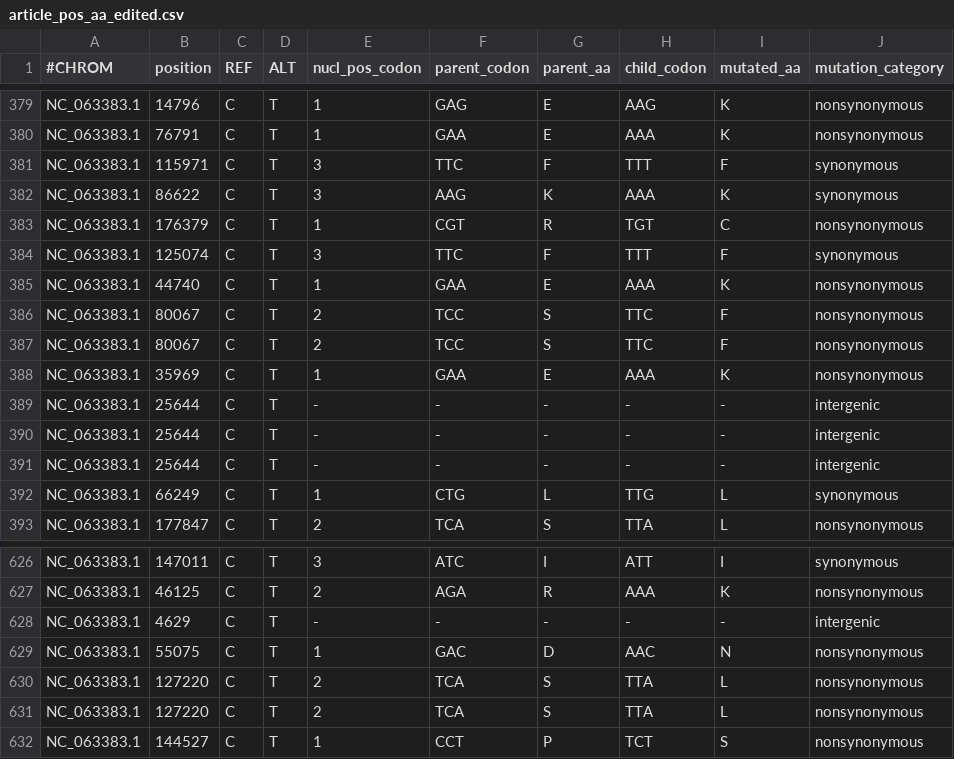
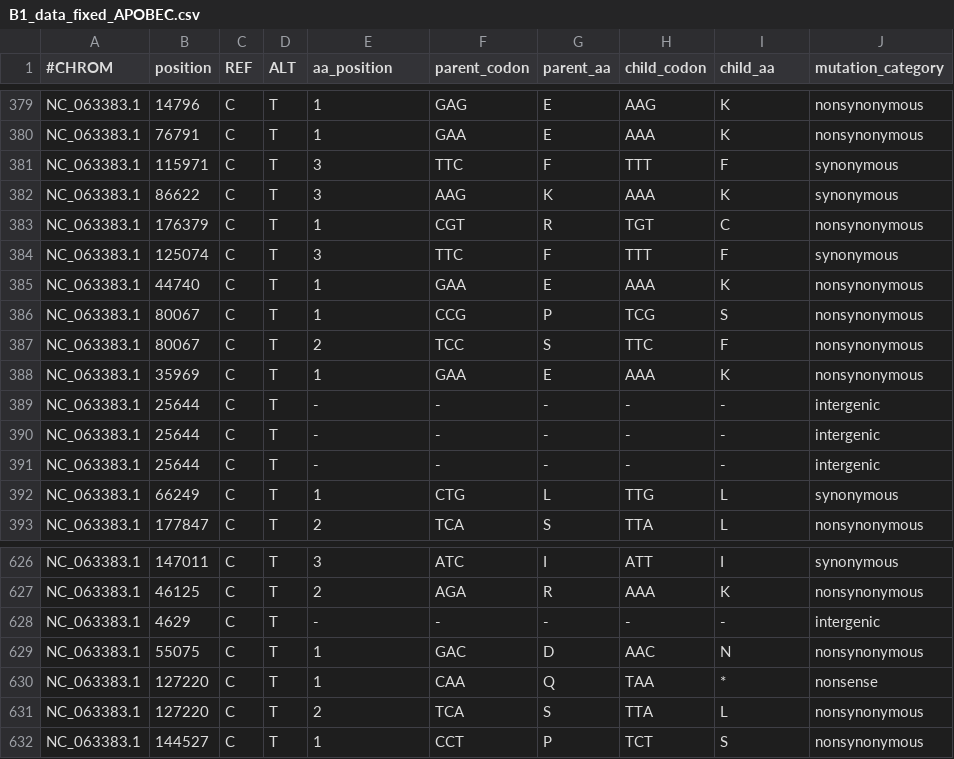
Before and after one commit to KazanovLab/APOBEC3-Mpox-editing, a CSV file: data/B1_data_fixed_APOBEC.csv (was data/article_pos_aa_edited.csv), drawn as a sheet; only a part is shown, gaps mark what is left out; the diff covers the shown part only.

```diff
--- a/data/article_pos_aa_edited.csv
+++ b/data/B1_data_fixed_APOBEC.csv
@@ -1 +1 @@
-#CHROM	position	REF	ALT	nucl_pos_codon	parent_codon	parent_aa	child_codon	mutated_aa	mutation_category
+#CHROM	position	REF	ALT	aa_position	parent_codon	parent_aa	child_codon	child_aa	mutation_category
@@ -385,3 +385,3 @@ NC_063383.1	125074	C	T	3	TTC	F	TTT	F	synonymous
 NC_063383.1	44740	C	T	1	GAA	E	AAA	K	nonsynonymous
-NC_063383.1	80067	C	T	2	TCC	S	TTC	F	nonsynonymous
+NC_063383.1	80067	C	T	1	CCG	P	TCG	S	nonsynonymous
 NC_063383.1	80067	C	T	2	TCC	S	TTC	F	nonsynonymous
@@ -629,3 +629,3 @@ NC_063383.1	4629	C	T	-	-	-	-	-	intergenic
 NC_063383.1	55075	C	T	1	GAC	D	AAC	N	nonsynonymous
-NC_063383.1	127220	C	T	2	TCA	S	TTA	L	nonsynonymous
+NC_063383.1	127220	C	T	1	CAA	Q	TAA	*	nonsense
 NC_063383.1	127220	C	T	2	TCA	S	TTA	L	nonsynonymous
```
Also changed, not shown: 42 edited cells elsewhere in this file, data/grantham_score_B1_APOBEC.csv, 10 other files.
